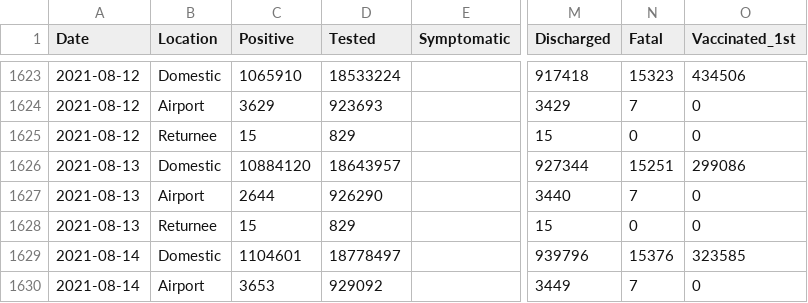
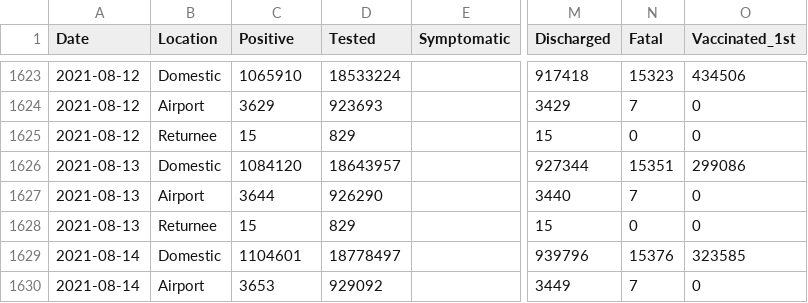
Before and after one commit to lisphilar/covid19-sir, a CSV file: data/japan/covid_jpn_total.csv, drawn as a sheet; only a part is shown, gaps mark what is left out; the diff names each change by its address in the sheet, - before the commit and + after, or states it on an @@ line.

Commit message:
data: revise value on 03Aug2021, confirmed, total

```diff
--- a/data/japan/covid_jpn_total.csv
+++ b/data/japan/covid_jpn_total.csv
-C1626 (Positive): 10884120
+C1626 (Positive): 1084120
-N1626 (Fatal): 15251
+N1626 (Fatal): 15351
-C1627 (Positive): 2644
+C1627 (Positive): 3644
```
Also changed, not shown: 1 other file.
